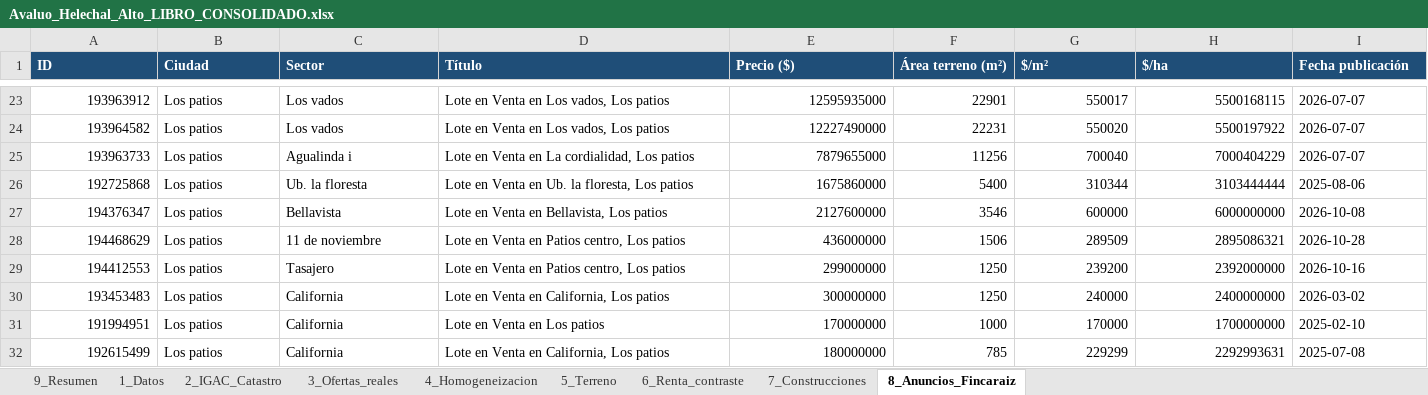
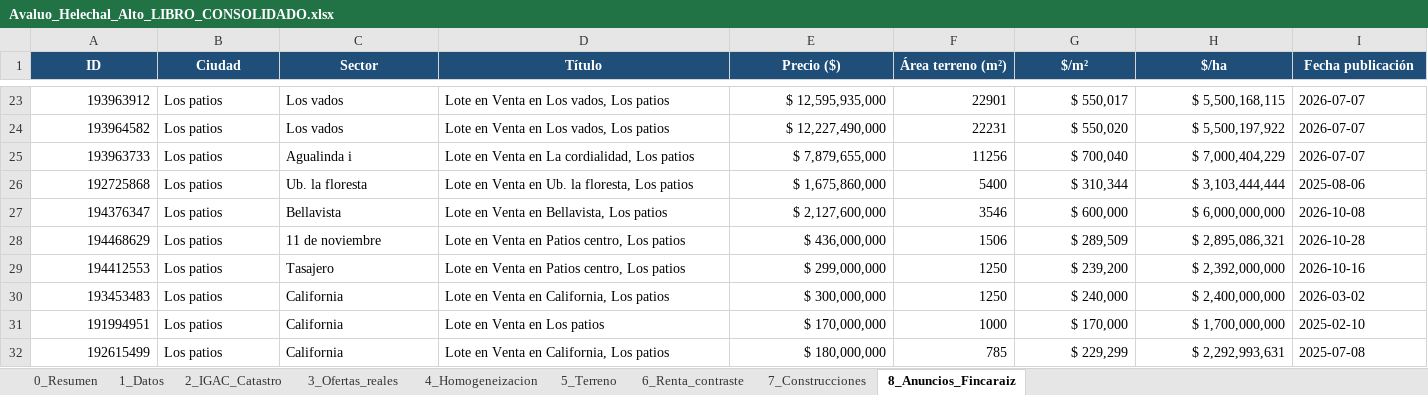
Before and after one commit to mapingenieria/mapingenieria, an Excel workbook: avaluo_helechal/Avaluo_Helechal_Alto_LIBRO_CONSOLIDADO.xlsx, sheet 8_Anuncios_Fincaraiz, drawn as a sheet; only a part is shown, gaps mark what is left out; values as stored, in another font and other column widths than the file's, no borders; charts and pictures not drawn; the diff covers the shown part only; the diff names each change by its address in the sheet, - before the commit and + after, or states it on an @@ line.

```diff
--- a/avaluo_helechal/Avaluo_Helechal_Alto_LIBRO_CONSOLIDADO.xlsx (sheet 8_Anuncios_Fincaraiz)
+++ b/avaluo_helechal/Avaluo_Helechal_Alto_LIBRO_CONSOLIDADO.xlsx (sheet 8_Anuncios_Fincaraiz)
-sheet tab: 9_Resumen
+sheet tab: 0_Resumen
-A1:I1 alignment: left
+A1:I1 alignment: center
-E23 (Precio ($)): 12595935000
+E23 (Precio ($)): $ 12,595,935,000
-G23 ($/m²): 550017
+G23 ($/m²): $ 550,017
-H23 ($/ha): 5500168115
+H23 ($/ha): $ 5,500,168,115
-E24 (Precio ($)): 12227490000
+E24 (Precio ($)): $ 12,227,490,000
-G24 ($/m²): 550020
+G24 ($/m²): $ 550,020
-H24 ($/ha): 5500197922
+H24 ($/ha): $ 5,500,197,922
-E25 (Precio ($)): 7879655000
+E25 (Precio ($)): $ 7,879,655,000
-G25 ($/m²): 700040
+G25 ($/m²): $ 700,040
-H25 ($/ha): 7000404229
+H25 ($/ha): $ 7,000,404,229
-E26 (Precio ($)): 1675860000
+E26 (Precio ($)): $ 1,675,860,000
-G26 ($/m²): 310344
+G26 ($/m²): $ 310,344
-H26 ($/ha): 3103444444
+H26 ($/ha): $ 3,103,444,444
-E27 (Precio ($)): 2127600000
+E27 (Precio ($)): $ 2,127,600,000
-G27 ($/m²): 600000
+G27 ($/m²): $ 600,000
-H27 ($/ha): 6000000000
+H27 ($/ha): $ 6,000,000,000
-E28 (Precio ($)): 436000000
+E28 (Precio ($)): $ 436,000,000
-G28 ($/m²): 289509
+G28 ($/m²): $ 289,509
-H28 ($/ha): 2895086321
+H28 ($/ha): $ 2,895,086,321
-E29 (Precio ($)): 299000000
+E29 (Precio ($)): $ 299,000,000
-G29 ($/m²): 239200
+G29 ($/m²): $ 239,200
-H29 ($/ha): 2392000000
+H29 ($/ha): $ 2,392,000,000
-E30 (Precio ($)): 300000000
+E30 (Precio ($)): $ 300,000,000
-G30 ($/m²): 240000
+G30 ($/m²): $ 240,000
-H30 ($/ha): 2400000000
+H30 ($/ha): $ 2,400,000,000
-E31 (Precio ($)): 170000000
+E31 (Precio ($)): $ 170,000,000
-G31 ($/m²): 170000
+G31 ($/m²): $ 170,000
-H31 ($/ha): 1700000000
+H31 ($/ha): $ 1,700,000,000
-E32 (Precio ($)): 180000000
+E32 (Precio ($)): $ 180,000,000
-G32 ($/m²): 229299
+G32 ($/m²): $ 229,299
-H32 ($/ha): 2292993631
+H32 ($/ha): $ 2,292,993,631
```
Also changed, not shown: 156 edited cells and cell formats elsewhere in this sheet, sheet 4_Homogeneizacion, sheet 3_Ofertas_reales, sheet 0_Resumen, sheet 7_Construcciones, sheet 5_Terreno, sheet 2_IGAC_Catastro, 2 more sheets, charts or pictures, 3 other files.
